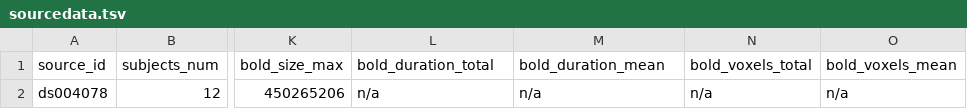
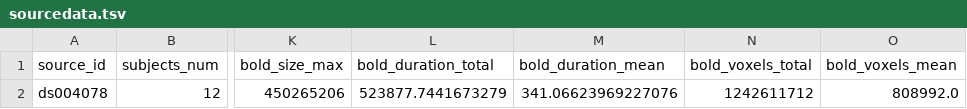
Before and after one commit to OpenNeuroStudies/study-ds004078, a TSV file: sourcedata/sourcedata.tsv, drawn as a sheet; only a part is shown, gaps mark what is left out; the diff names each change by its address in the sheet, - before the commit and + after, or states it on an @@ line.

```diff
--- a/sourcedata/sourcedata.tsv
+++ b/sourcedata/sourcedata.tsv
-L2 (bold_duration_total): n/a
+L2 (bold_duration_total): 523877.7441673279
-M2 (bold_duration_mean): n/a
+M2 (bold_duration_mean): 341.06623969227076
-N2 (bold_voxels_total): n/a
+N2 (bold_voxels_total): 1242611712
-O2 (bold_voxels_mean): n/a
+O2 (bold_voxels_mean): 808992.0
```
Also changed, not shown: sourcedata/sourcedata+subjects.tsv.
